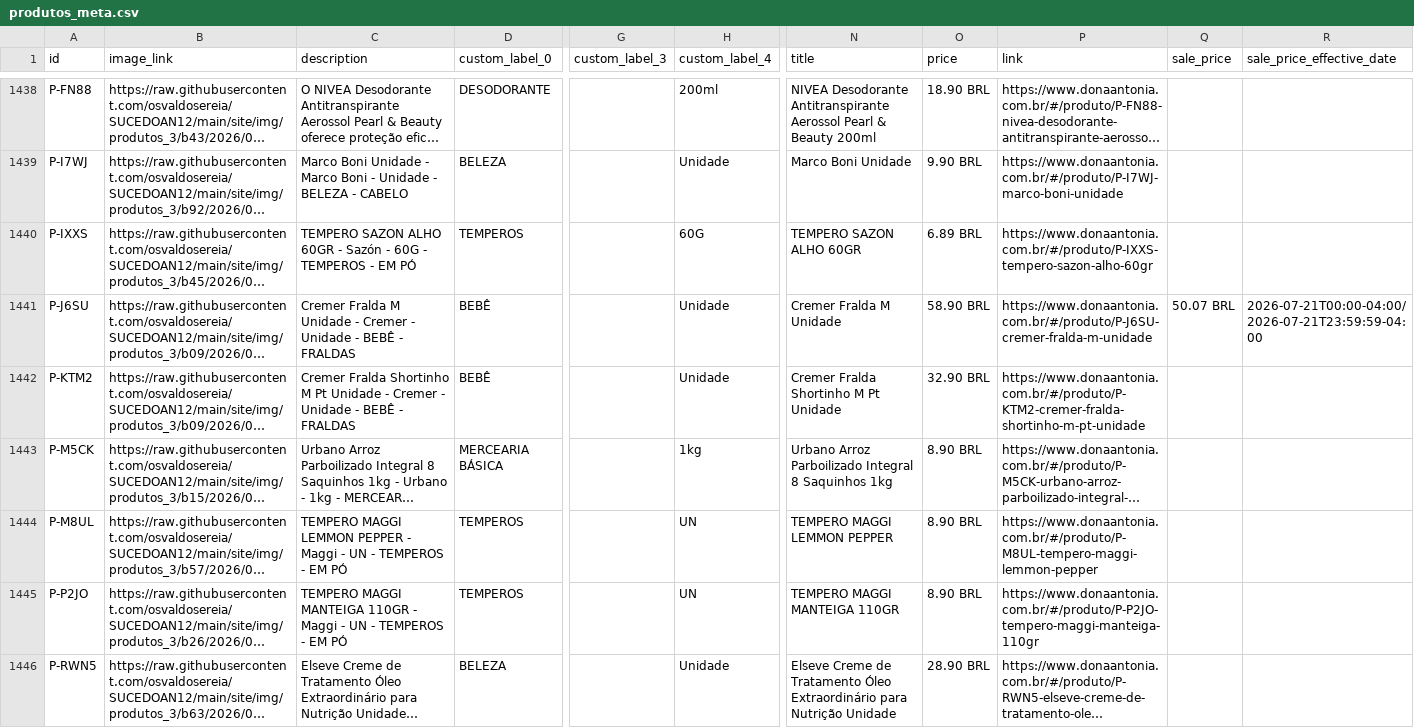
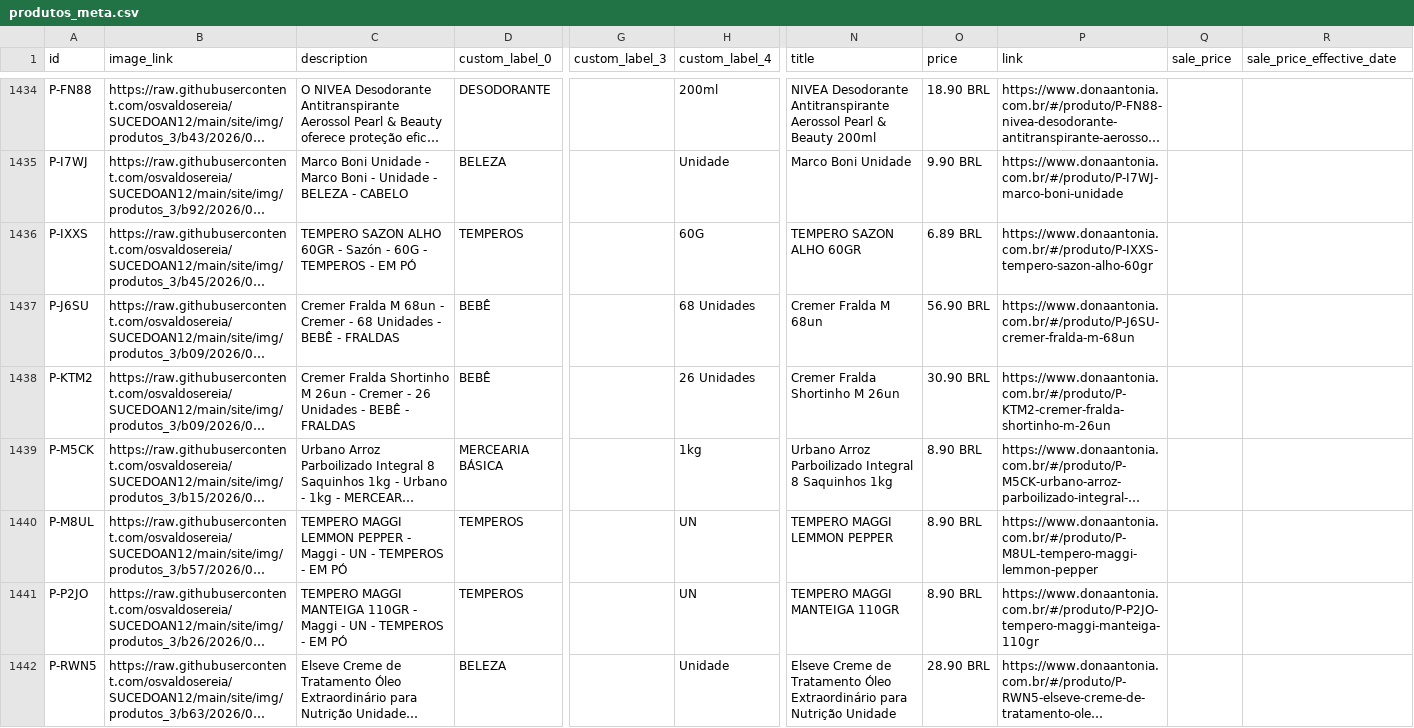
Before and after one commit to osvaldosereia/SUCEDOAN12, a CSV file: site/produtos_meta.csv, drawn as a sheet; only a part is shown, gaps mark what is left out; long unchanged cells end in …; addresses are those after the commit; the diff covers the shown part only; the diff names each change by its address in the sheet, - before the commit and + after, or states it on an @@ line.

Commit message:
Atualiza produtos_meta.csv (Meta) pelo admin Dona Antônia

```diff
--- a/site/produtos_meta.csv
+++ b/site/produtos_meta.csv
-C1437 (description): …Fralda M Unidade - Cremer - Unidade - BEBÊ…
+C1437 (description): …Fralda M 68un - Cremer - 68 Unidades - BEBÊ…
-H1437 (custom_label_4): Unidade
+H1437 (custom_label_4): 68 Unidades
-N1437 (title): Cremer Fralda M Unidade
+N1437 (title): Cremer Fralda M 68un
-O1437 (price): 58.90 BRL
+O1437 (price): 56.90 BRL
-P1437 (link): https://www.donaantonia.com.br/#/produto/P-J6SU-cremer-fralda-m-unidade
+P1437 (link): https://www.donaantonia.com.br/#/produto/P-J6SU-cremer-fralda-m-68un
-Q1437 (sale_price): 50.07 BRL
+Q1437 (sale_price): (empty)
-R1437 (sale_price_effective_date): 2026-07-21T00:00-04:00/2026-07-21T23:59:59-04:00
+R1437 (sale_price_effective_date): (empty)
-C1438 (description): …Shortinho M Pt Unidade - Cremer - Unidade - BEBÊ…
+C1438 (description): …Shortinho M 26un - Cremer - 26 Unidades - BEBÊ…
-H1438 (custom_label_4): Unidade
+H1438 (custom_label_4): 26 Unidades
-N1438 (title): Cremer Fralda Shortinho M Pt Unidade
+N1438 (title): Cremer Fralda Shortinho M 26un
-O1438 (price): 32.90 BRL
+O1438 (price): 30.90 BRL
-P1438 (link): https://www.donaantonia.com.br/#/produto/P-KTM2-cremer-fralda-shortinho-m-pt-unidade
+P1438 (link): https://www.donaantonia.com.br/#/produto/P-KTM2-cremer-fralda-shortinho-m-26un
```
Also changed, not shown: 4 moved rows and 80 edited cells elsewhere in this file.
